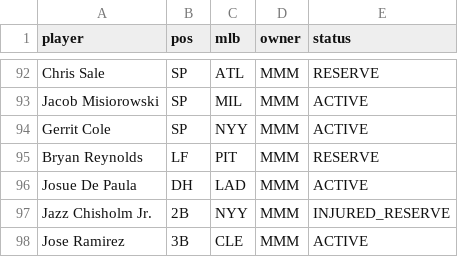
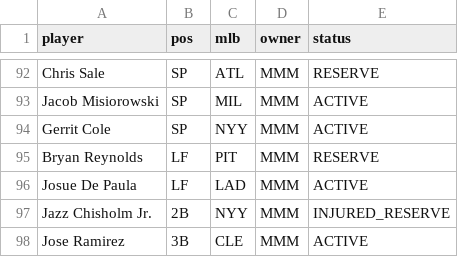
Before and after one commit to Albierrto/philly-special-lab, a CSV file: data/fantrax/hitters_2026.csv, drawn as a sheet; only a part is shown, gaps mark what is left out.

```diff
--- a/data/fantrax/hitters_2026.csv
+++ b/data/fantrax/hitters_2026.csv
@@ -95,3 +95,3 @@ Gerrit Cole,SP,NYY,MMM,ACTIVE
 Bryan Reynolds,LF,PIT,MMM,RESERVE
-Josue De Paula,DH,LAD,MMM,ACTIVE
+Josue De Paula,LF,LAD,MMM,ACTIVE
 Jazz Chisholm Jr.,2B,NYY,MMM,INJURED_RESERVE
```
Also changed, not shown: data/fantrax/pitchers_2026.csv, data/fantrax/rosters_2026.csv, 7 other files.
